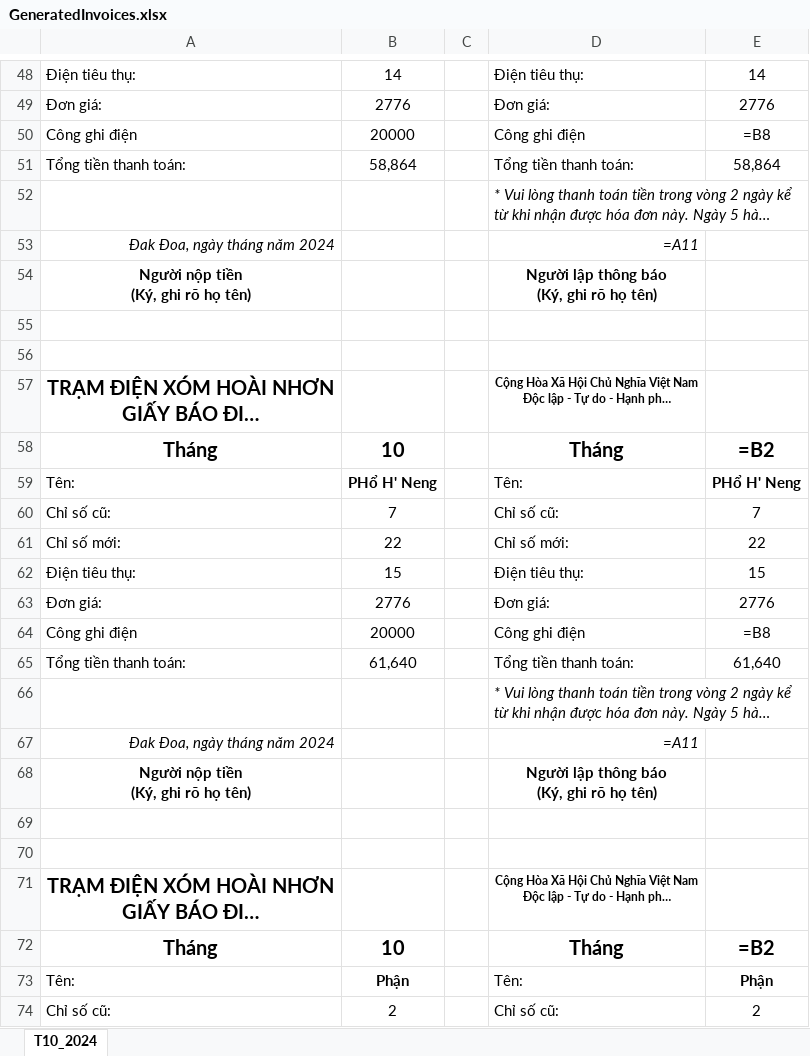
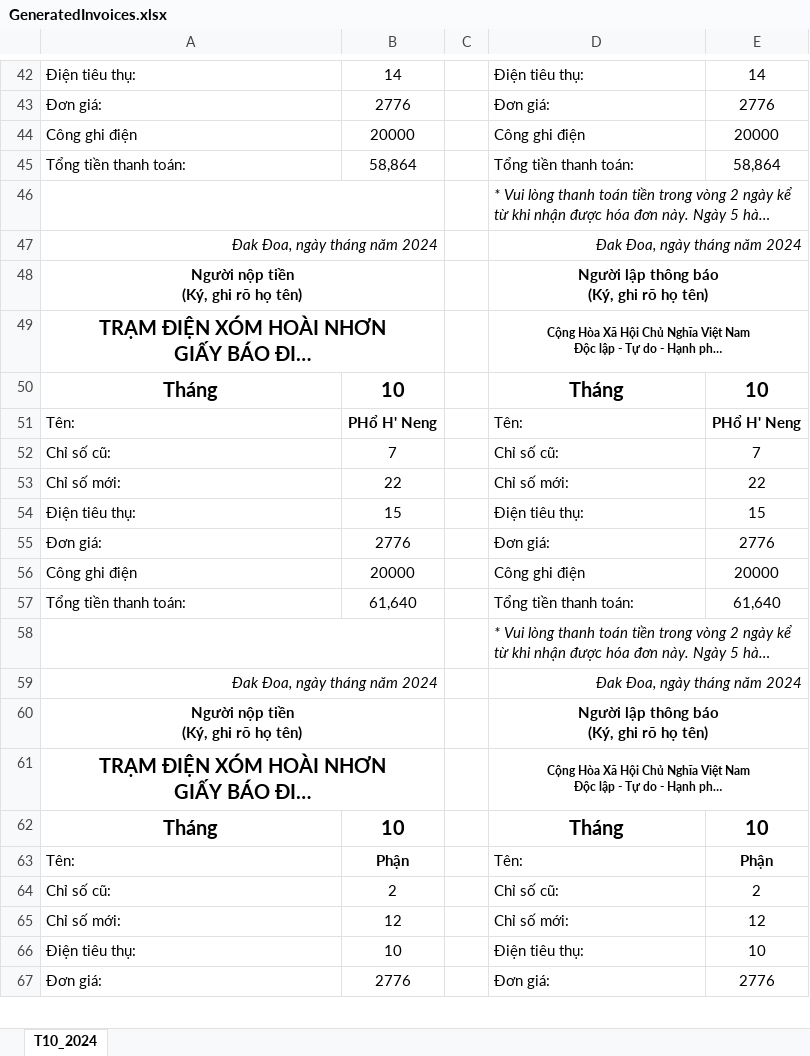
Before and after one commit to letienlocvn/DaElectric, an Excel workbook: data/final/output/GeneratedInvoices.xlsx, sheet T10_2024, drawn as a sheet; only a part is shown, gaps mark what is left out; the shorter side is filled out with more unchanged rows; long unchanged cells end in …; values as stored, in another font and other column widths than the file's, no borders; formulas without a stored value are shown as written; charts and pictures not drawn; removed rows and columns are numbered as before the commit, all else as after; the diff covers the shown part only; the diff names each change by its address in the sheet, - before the commit and + after, or states it on an @@ line.

```diff
--- a/data/final/output/GeneratedInvoices.xlsx (sheet T10_2024)
+++ b/data/final/output/GeneratedInvoices.xlsx (sheet T10_2024)
-E44: =B8
+E44: 20000
+A46:B46 merged
+D46:E46 merged
+A47:B47 merged
-D47: =A11
+D47: Đak Đoa, ngày tháng năm 2024
+D47:E47 merged
+A48:B48 merged
+D48:E48 merged
-row 55: (empty)
-row 56: (empty)
+A49:B49 merged
+D49:E49 merged
-E50: =B2
+E50: 10
-E56: =B8
+E56: 20000
+A58:B58 merged
+D58:E58 merged
+A59:B59 merged
-D59: =A11
+D59: Đak Đoa, ngày tháng năm 2024
+D59:E59 merged
+A60:B60 merged
+D60:E60 merged
-row 69: (empty)
-row 70: (empty)
+A61:B61 merged
+D61:E61 merged
-E62: =B2
+E62: 10
```
Also changed, not shown: 14 removed rows, 21 edited cells and merged cells elsewhere in this sheet, data/final/input/HoaDon2023_Template.xlsx, 1 other file.
